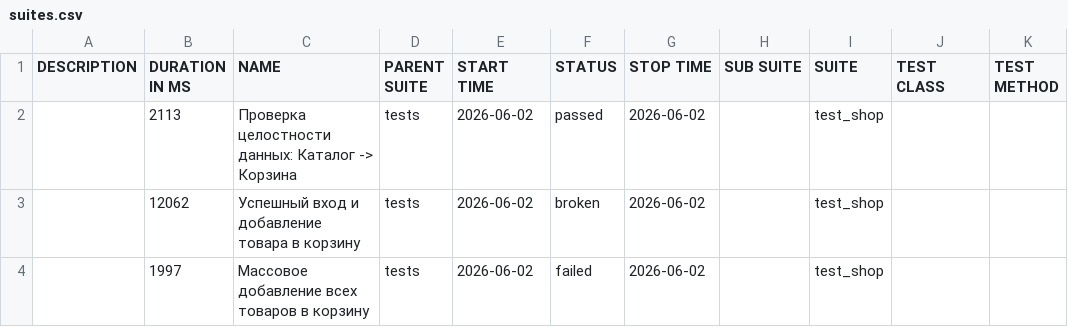
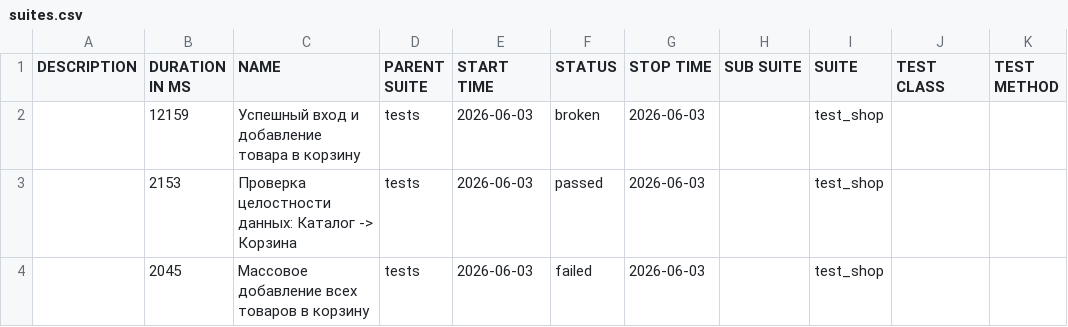
Before and after one commit to zasadwla01/automation, a CSV file: data/suites.csv, drawn as a sheet.

```diff
--- a/data/suites.csv
+++ b/data/suites.csv
@@ -1,4 +1,4 @@
 "DESCRIPTION","DURATION IN MS","NAME","PARENT SUITE","START TIME","STATUS","STOP TIME","SUB SUITE","SUITE","TEST CLASS","TEST METHOD"
-"","2113","Проверка целостности данных: Каталог -> Корзина","tests","2026-06-02","passed","2026-06-02","","test_shop","",""
-"","12062","Успешный вход и добавление товара в корзину","tests","2026-06-02","broken","2026-06-02","","test_shop","",""
-"","1997","Массовое добавление всех товаров в корзину","tests","2026-06-02","failed","2026-06-02","","test_shop","",""
+"","12159","Успешный вход и добавление товара в корзину","tests","2026-06-03","broken","2026-06-03","","test_shop","",""
+"","2153","Проверка целостности данных: Каталог -> Корзина","tests","2026-06-03","passed","2026-06-03","","test_shop","",""
+"","2045","Массовое добавление всех товаров в корзину","tests","2026-06-03","failed","2026-06-03","","test_shop","",""
```
Also changed, not shown: data/behaviors.csv, 28 other files.
